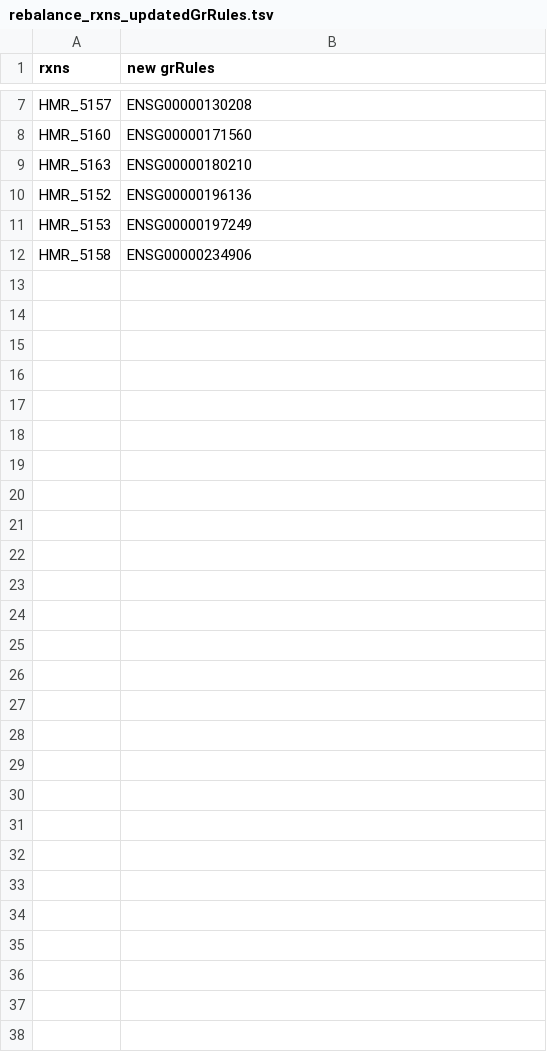
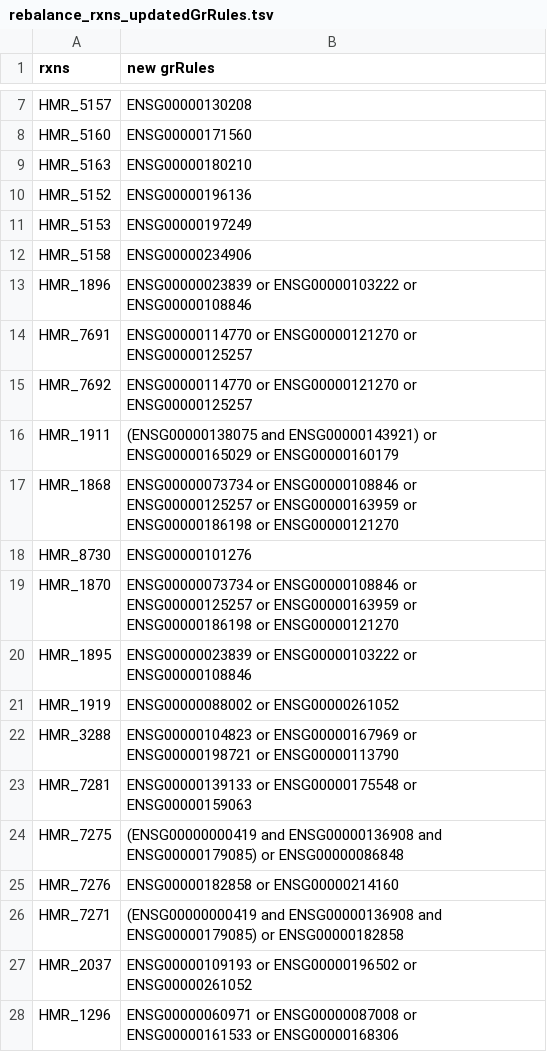
Before and after one commit to SysBioChalmers/Human-GEM, a TSV file: ComplementaryData/modelCuration/fullRebalance/rebalance_rxns_updatedGrRules.tsv, drawn as a sheet; only a part is shown, gaps mark what is left out.

Commit message:
feat: additional grRule updates

```diff
--- a/ComplementaryData/modelCuration/fullRebalance/rebalance_rxns_updatedGrRules.tsv
+++ b/ComplementaryData/modelCuration/fullRebalance/rebalance_rxns_updatedGrRules.tsv
@@ -12 +12,17 @@ HMR_5153	ENSG00000197249
 HMR_5158	ENSG00000234906
+HMR_1896	ENSG00000023839 or ENSG00000103222 or ENSG00000108846
+HMR_7691	ENSG00000114770 or ENSG00000121270 or ENSG00000125257
+HMR_7692	ENSG00000114770 or ENSG00000121270 or ENSG00000125257
+HMR_1911	(ENSG00000138075 and ENSG00000143921) or ENSG00000165029 or ENSG00000160179
+HMR_1868	ENSG00000073734 or ENSG00000108846 or ENSG00000125257 or ENSG00000163959 or ENSG00000186198 or ENSG00000121270
+HMR_8730	ENSG00000101276
+HMR_1870	ENSG00000073734 or ENSG00000108846 or ENSG00000125257 or ENSG00000163959 or ENSG00000186198 or ENSG00000121270
+HMR_1895	ENSG00000023839 or ENSG00000103222 or ENSG00000108846
+HMR_1919	ENSG00000088002 or ENSG00000261052
+HMR_3288	ENSG00000104823 or ENSG00000167969 or ENSG00000198721 or ENSG00000113790
+HMR_7281	ENSG00000139133 or ENSG00000175548 or ENSG00000159063
+HMR_7275	(ENSG00000000419 and ENSG00000136908 and ENSG00000179085) or ENSG00000086848
+HMR_7276	ENSG00000182858 or ENSG00000214160
+HMR_7271	(ENSG00000000419 and ENSG00000136908 and ENSG00000179085) or ENSG00000182858
+HMR_2037	ENSG00000109193 or ENSG00000196502 or ENSG00000261052
+HMR_1296	ENSG00000060971 or ENSG00000087008 or ENSG00000161533 or ENSG00000168306
```
